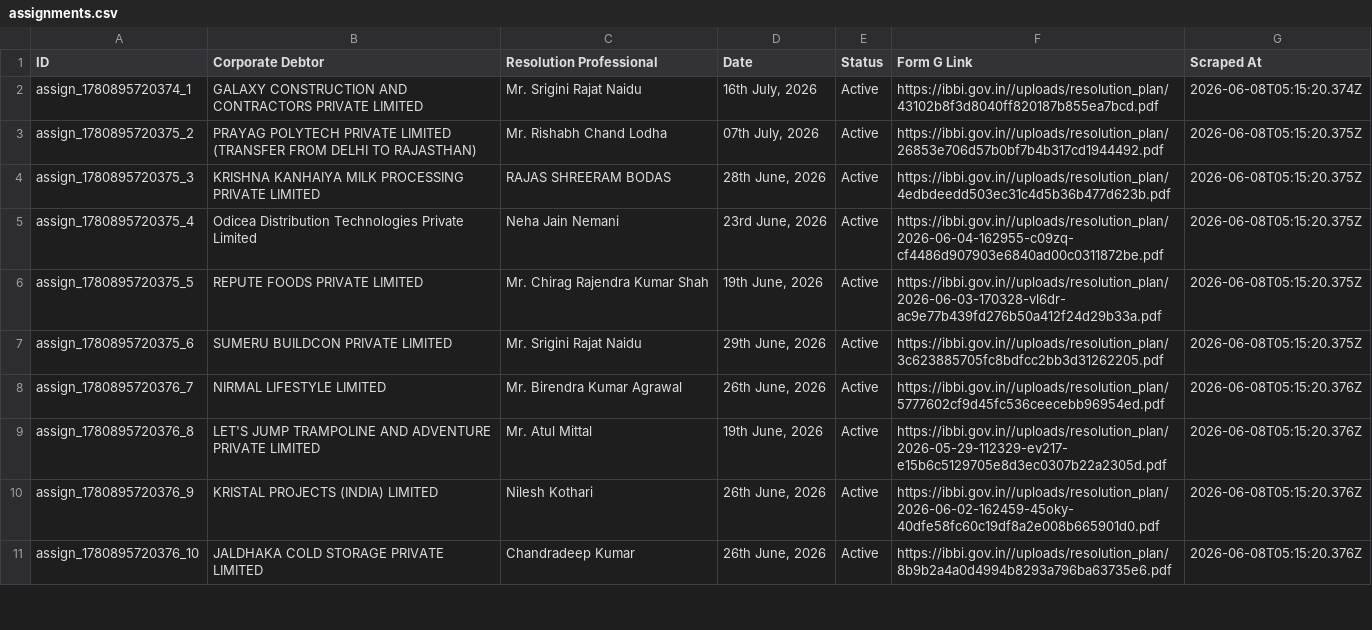
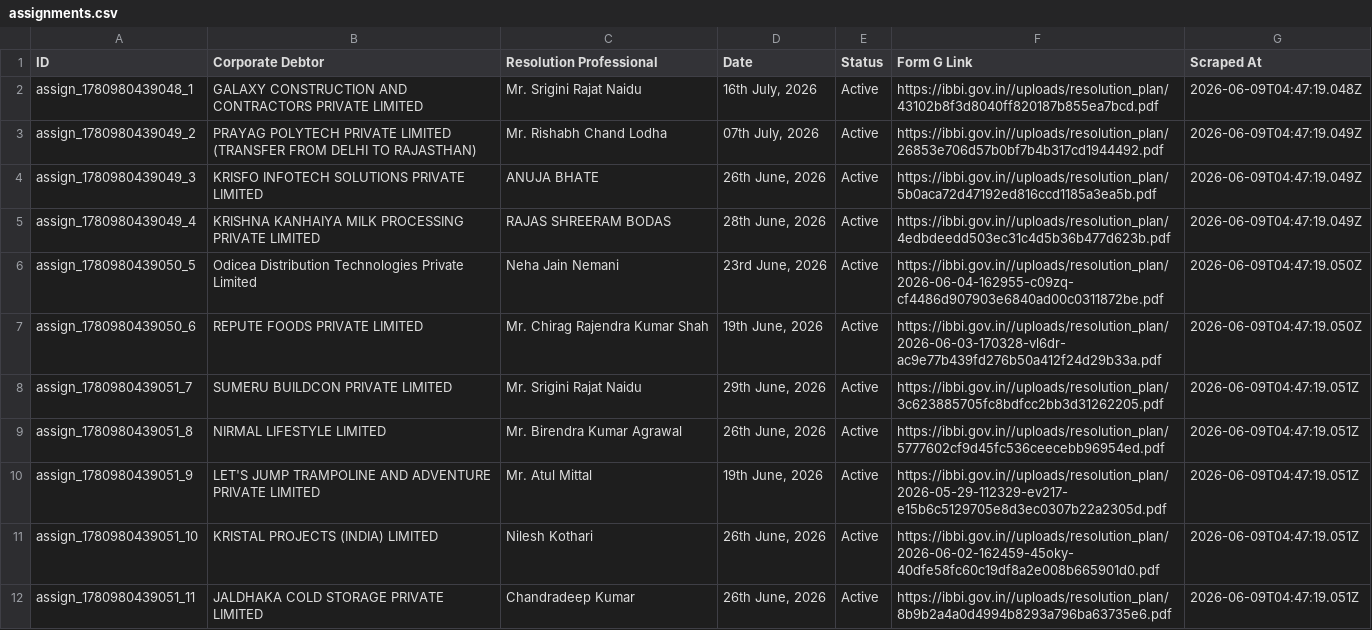
Before and after one commit to prometheus5863/form-g-aarsh, a CSV file: data/assignments.csv, drawn as a sheet; only a part is shown; the diff covers the shown part only.

```diff
--- a/data/assignments.csv
+++ b/data/assignments.csv
@@ -1,11 +1,12 @@
 ID,Corporate Debtor,Resolution Professional,Date,Status,Form G Link,Scraped At
-assign_1780895720374_1,GALAXY CONSTRUCTION AND CONTRACTORS PRIVATE LIMITED,Mr. Srigini Rajat Naidu,"16th July, 2026",Active,https://ibbi.gov.in//uploads/resolution_plan/43102b8f3d8040ff820187b855ea7bcd.pdf,2026-06-08T05:15:20.374Z
-assign_1780895720375_2,PRAYAG POLYTECH PRIVATE LIMITED (TRANSFER FROM DELHI TO RAJASTHAN),Mr. Rishabh Chand Lodha,"07th July, 2026",Active,https://ibbi.gov.in//uploads/resolution_plan/26853e706d57b0bf7b4b317cd1944492.pdf,2026-06-08T05:15:20.375Z
-assign_1780895720375_3,KRISHNA KANHAIYA MILK PROCESSING PRIVATE LIMITED,RAJAS SHREERAM BODAS,"28th June, 2026",Active,https://ibbi.gov.in//uploads/resolution_plan/4edbdeedd503ec31c4d5b36b477d623b.pdf,2026-06-08T05:15:20.375Z
-assign_1780895720375_4,Odicea Distribution Technologies Private Limited,Neha Jain Nemani,"23rd June, 2026",Active,https://ibbi.gov.in//uploads/resolution_plan/2026-06-04-162955-c09zq-cf4486d907903e6840ad00c0311872be.pdf,2026-06-08T05:15:20.375Z
-assign_1780895720375_5,REPUTE FOODS PRIVATE LIMITED,Mr. Chirag Rajendra Kumar Shah,"19th June, 2026",Active,https://ibbi.gov.in//uploads/resolution_plan/2026-06-03-170328-vl6dr-ac9e77b439fd276b50a412f24d29b33a.pdf,2026-06-08T05:15:20.375Z
-assign_1780895720375_6,SUMERU BUILDCON PRIVATE LIMITED,Mr. Srigini Rajat Naidu,"29th June, 2026",Active,https://ibbi.gov.in//uploads/resolution_plan/3c623885705fc8bdfcc2bb3d31262205.pdf,2026-06-08T05:15:20.375Z
-assign_1780895720376_7,NIRMAL LIFESTYLE LIMITED,Mr. Birendra Kumar Agrawal,"26th June, 2026",Active,https://ibbi.gov.in//uploads/resolution_plan/5777602cf9d45fc536ceecebb96954ed.pdf,2026-06-08T05:15:20.376Z
-assign_1780895720376_8,LET'S JUMP TRAMPOLINE AND ADVENTURE PRIVATE LIMITED,Mr. Atul Mittal,"19th June, 2026",Active,https://ibbi.gov.in//uploads/resolution_plan/2026-05-29-112329-ev217-e15b6c5129705e8d3ec0307b22a2305d.pdf,2026-06-08T05:15:20.376Z
-assign_1780895720376_9,KRISTAL PROJECTS (INDIA) LIMITED,Nilesh Kothari,"26th June, 2026",Active,https://ibbi.gov.in//uploads/resolution_plan/2026-06-02-162459-45oky-40dfe58fc60c19df8a2e008b665901d0.pdf,2026-06-08T05:15:20.376Z
-assign_1780895720376_10,JALDHAKA COLD STORAGE PRIVATE LIMITED,Chandradeep Kumar,"26th June, 2026",Active,https://ibbi.gov.in//uploads/resolution_plan/8b9b2a4a0d4994b8293a796ba63735e6.pdf,2026-06-08T05:15:20.376Z
+assign_1780980439048_1,GALAXY CONSTRUCTION AND CONTRACTORS PRIVATE LIMITED,Mr. Srigini Rajat Naidu,"16th July, 2026",Active,https://ibbi.gov.in//uploads/resolution_plan/43102b8f3d8040ff820187b855ea7bcd.pdf,2026-06-09T04:47:19.048Z
+assign_1780980439049_2,PRAYAG POLYTECH PRIVATE LIMITED (TRANSFER FROM DELHI TO RAJASTHAN),Mr. Rishabh Chand Lodha,"07th July, 2026",Active,https://ibbi.gov.in//uploads/resolution_plan/26853e706d57b0bf7b4b317cd1944492.pdf,2026-06-09T04:47:19.049Z
+assign_1780980439049_3,KRISFO INFOTECH SOLUTIONS PRIVATE LIMITED,ANUJA BHATE,"26th June, 2026",Active,https://ibbi.gov.in//uploads/resolution_plan/5b0aca72d47192ed816ccd1185a3ea5b.pdf,2026-06-09T04:47:19.049Z
+assign_1780980439049_4,KRISHNA KANHAIYA MILK PROCESSING PRIVATE LIMITED,RAJAS SHREERAM BODAS,"28th June, 2026",Active,https://ibbi.gov.in//uploads/resolution_plan/4edbdeedd503ec31c4d5b36b477d623b.pdf,2026-06-09T04:47:19.049Z
+assign_1780980439050_5,Odicea Distribution Technologies Private Limited,Neha Jain Nemani,"23rd June, 2026",Active,https://ibbi.gov.in//uploads/resolution_plan/2026-06-04-162955-c09zq-cf4486d907903e6840ad00c0311872be.pdf,2026-06-09T04:47:19.050Z
+assign_1780980439050_6,REPUTE FOODS PRIVATE LIMITED,Mr. Chirag Rajendra Kumar Shah,"19th June, 2026",Active,https://ibbi.gov.in//uploads/resolution_plan/2026-06-03-170328-vl6dr-ac9e77b439fd276b50a412f24d29b33a.pdf,2026-06-09T04:47:19.050Z
+assign_1780980439051_7,SUMERU BUILDCON PRIVATE LIMITED,Mr. Srigini Rajat Naidu,"29th June, 2026",Active,https://ibbi.gov.in//uploads/resolution_plan/3c623885705fc8bdfcc2bb3d31262205.pdf,2026-06-09T04:47:19.051Z
+assign_1780980439051_8,NIRMAL LIFESTYLE LIMITED,Mr. Birendra Kumar Agrawal,"26th June, 2026",Active,https://ibbi.gov.in//uploads/resolution_plan/5777602cf9d45fc536ceecebb96954ed.pdf,2026-06-09T04:47:19.051Z
+assign_1780980439051_9,LET'S JUMP TRAMPOLINE AND ADVENTURE PRIVATE LIMITED,Mr. Atul Mittal,"19th June, 2026",Active,https://ibbi.gov.in//uploads/resolution_plan/2026-05-29-112329-ev217-e15b6c5129705e8d3ec0307b22a2305d.pdf,2026-06-09T04:47:19.051Z
+assign_1780980439051_10,KRISTAL PROJECTS (INDIA) LIMITED,Nilesh Kothari,"26th June, 2026",Active,https://ibbi.gov.in//uploads/resolution_plan/2026-06-02-162459-45oky-40dfe58fc60c19df8a2e008b665901d0.pdf,2026-06-09T04:47:19.051Z
+assign_1780980439051_11,JALDHAKA COLD STORAGE PRIVATE LIMITED,Chandradeep Kumar,"26th June, 2026",Active,https://ibbi.gov.in//uploads/resolution_plan/8b9b2a4a0d4994b8293a796ba63735e6.pdf,2026-06-09T04:47:19.051Z
```
Also changed, not shown: 1 added row, 2 removed rows and 20 edited cells elsewhere in this file, data/announcements.csv, data/public_announcements.csv.
